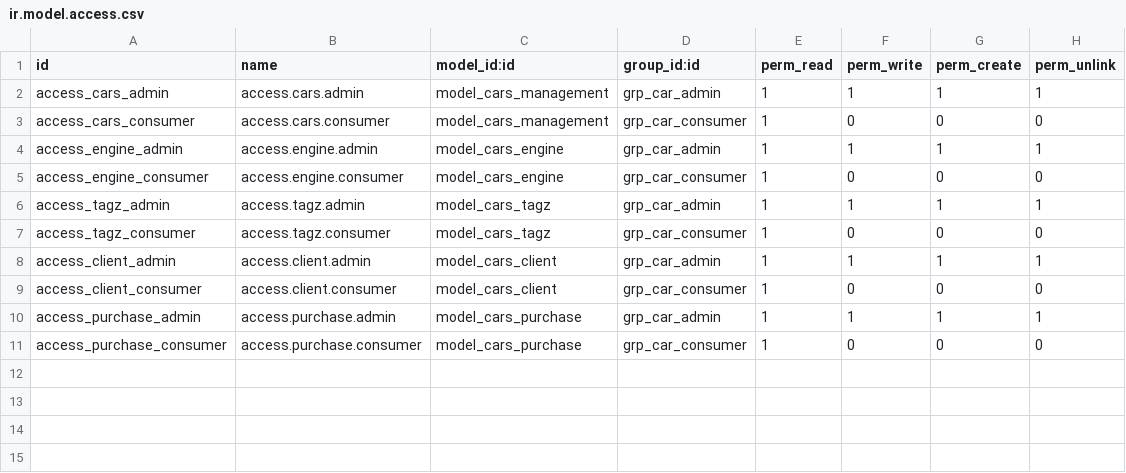
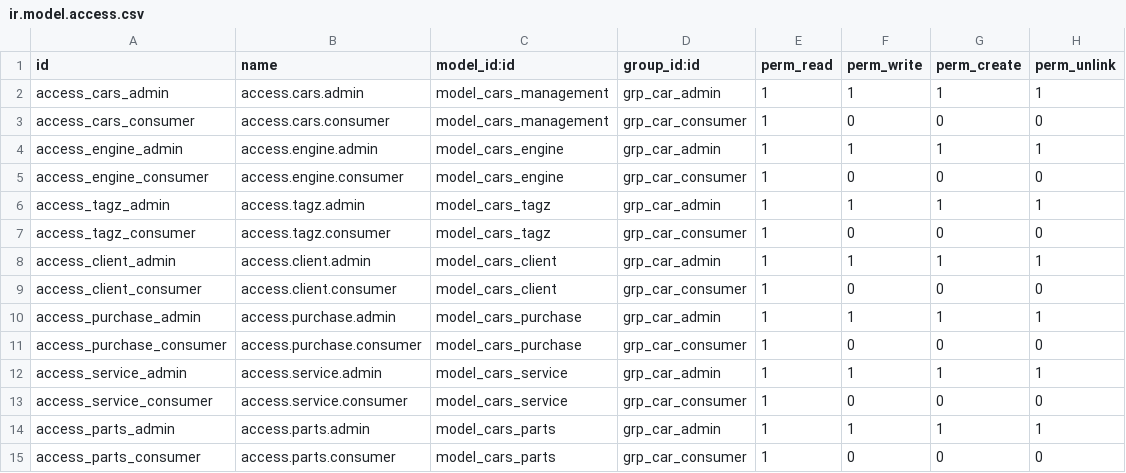
Before and after one commit to nishant292004/my_odoo_modules, a CSV file: cars_module/security/ir.model.access.csv, drawn as a sheet; the diff names each change by its address in the sheet, - before the commit and + after, or states it on an @@ line.

Commit message:
[ADD]:new service and parts model are added

```diff
--- a/cars_module/security/ir.model.access.csv
+++ b/cars_module/security/ir.model.access.csv
+row 12: access_service_admin | access.service.admin | model_cars_service | grp_car_admin | 1 | 1 | 1 | 1
+row 13: access_service_consumer | access.service.consumer | model_cars_service | grp_car_consumer | 1 | 0 | 0 | 0
+row 14: access_parts_admin | access.parts.admin | model_cars_parts | grp_car_admin | 1 | 1 | 1 | 1
+row 15: access_parts_consumer | access.parts.consumer | model_cars_parts | grp_car_consumer | 1 | 0 | 0 | 0
```
Also changed, not shown: 8 other files.
